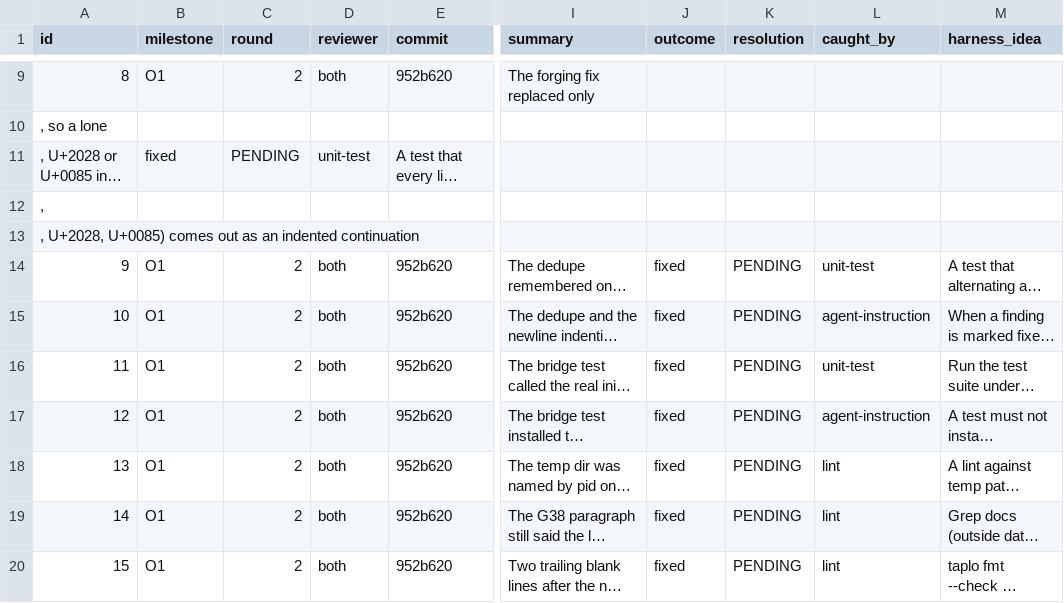
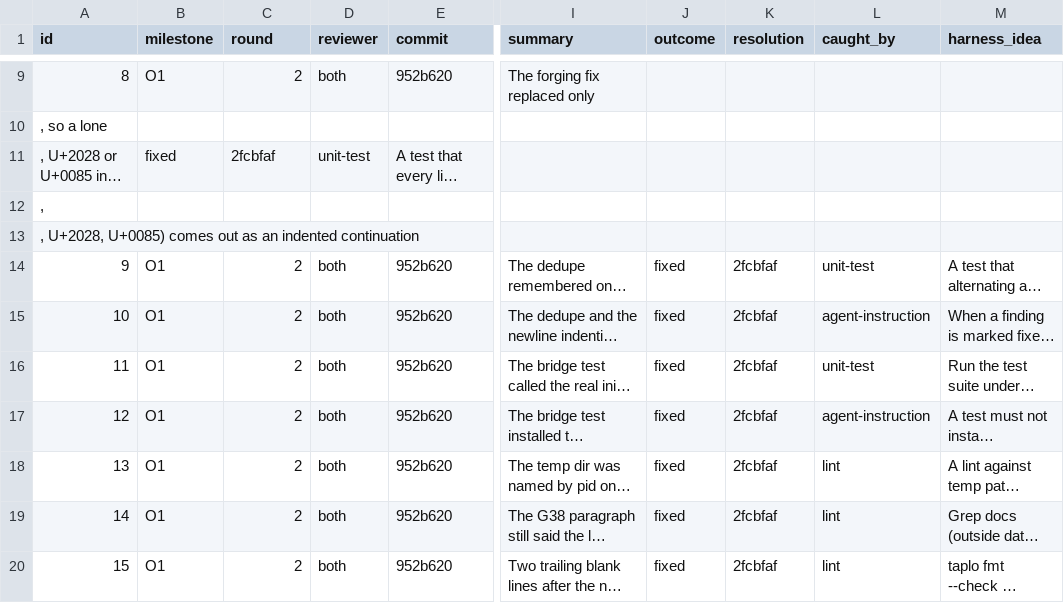
Before and after one commit to Maru32768/lattice, a TSV file: docs/review-2026-11-observability/findings.tsv, drawn as a sheet; only a part is shown, gaps mark what is left out; long unchanged cells end in …; the diff names each change by its address in the sheet, - before the commit and + after, or states it on an @@ line.

```diff
--- a/docs/review-2026-11-observability/findings.tsv
+++ b/docs/review-2026-11-observability/findings.tsv
-C11 (round): PENDING
+C11 (round): 2fcbfaf
-K14:K20 (resolution): PENDING
+K14:K20 (resolution): 2fcbfaf
```
